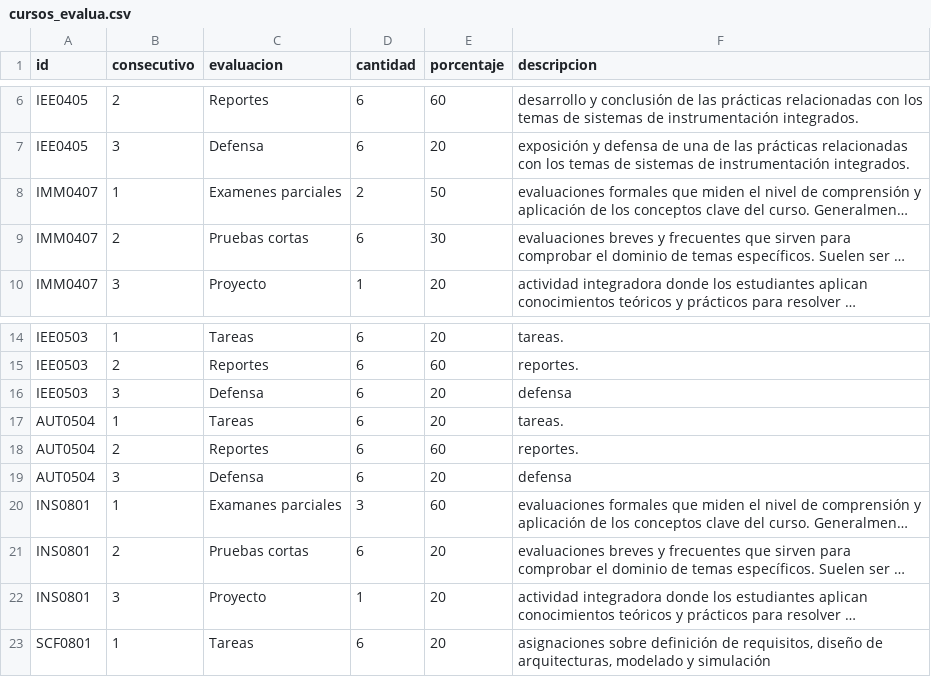
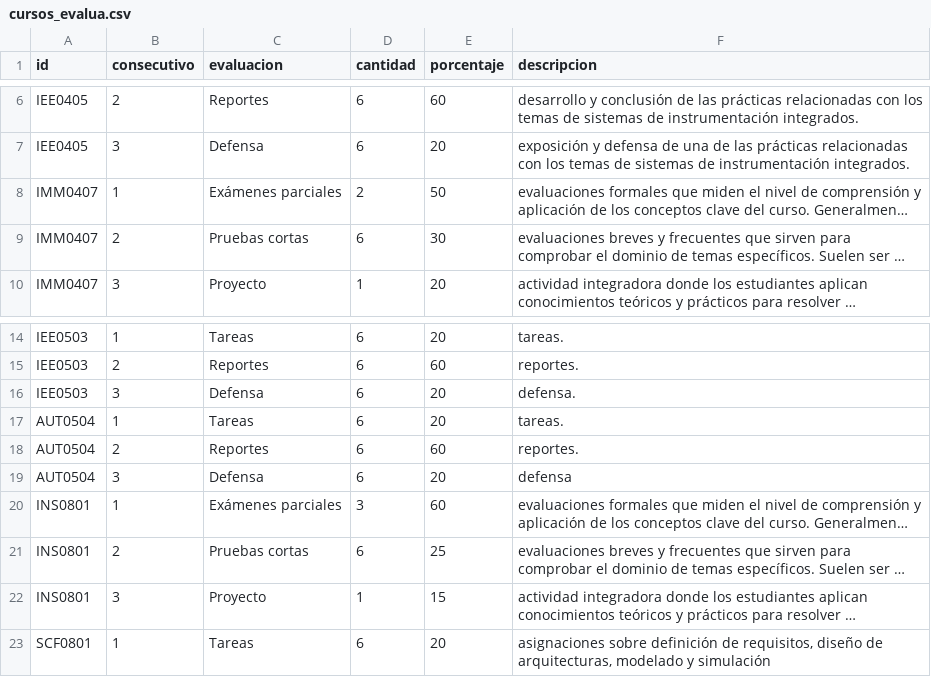
Before and after one commit to EIEM-TEC/CLIE, a CSV file: cursos/cursos_evalua.csv, drawn as a sheet; only a part is shown, gaps mark what is left out; long unchanged cells end in …; the diff names each change by its address in the sheet, - before the commit and + after, or states it on an @@ line.

```diff
--- a/cursos/cursos_evalua.csv
+++ b/cursos/cursos_evalua.csv
-C8 (evaluacion): Examenes parciales
+C8 (evaluacion): Exámenes parciales
-F16 (descripcion): defensa
+F16 (descripcion): defensa.
-C20 (evaluacion): Examanes parciales
+C20 (evaluacion): Exámenes parciales
-E21 (porcentaje): 20
+E21 (porcentaje): 25
-E22 (porcentaje): 20
+E22 (porcentaje): 15
```
Also changed, not shown: cursos/cursos_conten.csv, cursos/cursos_cursos.csv, 3 other files.
